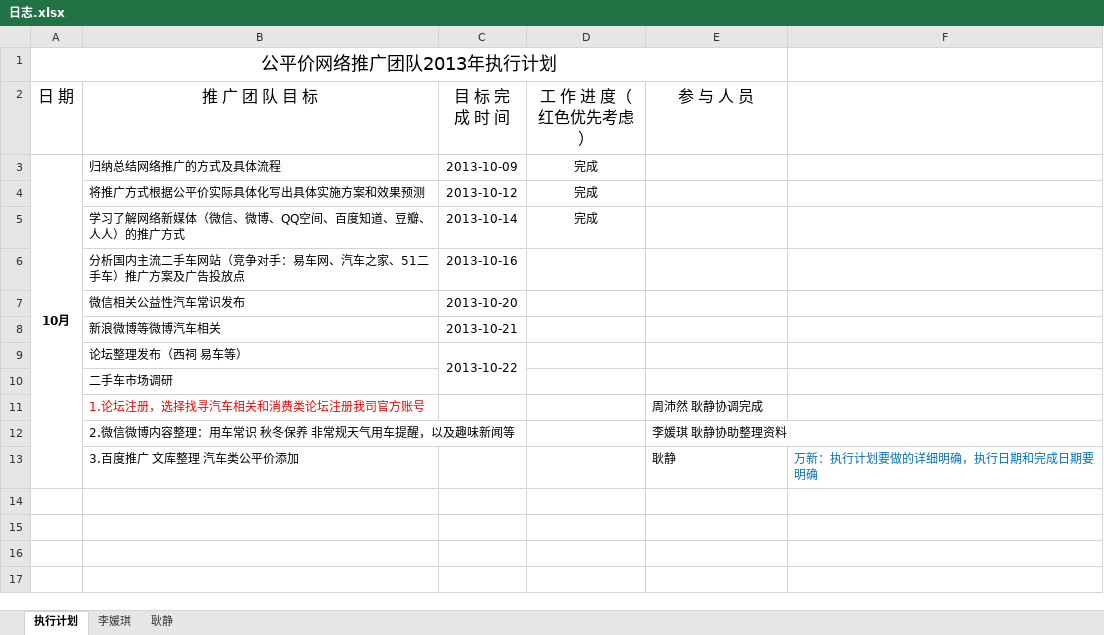
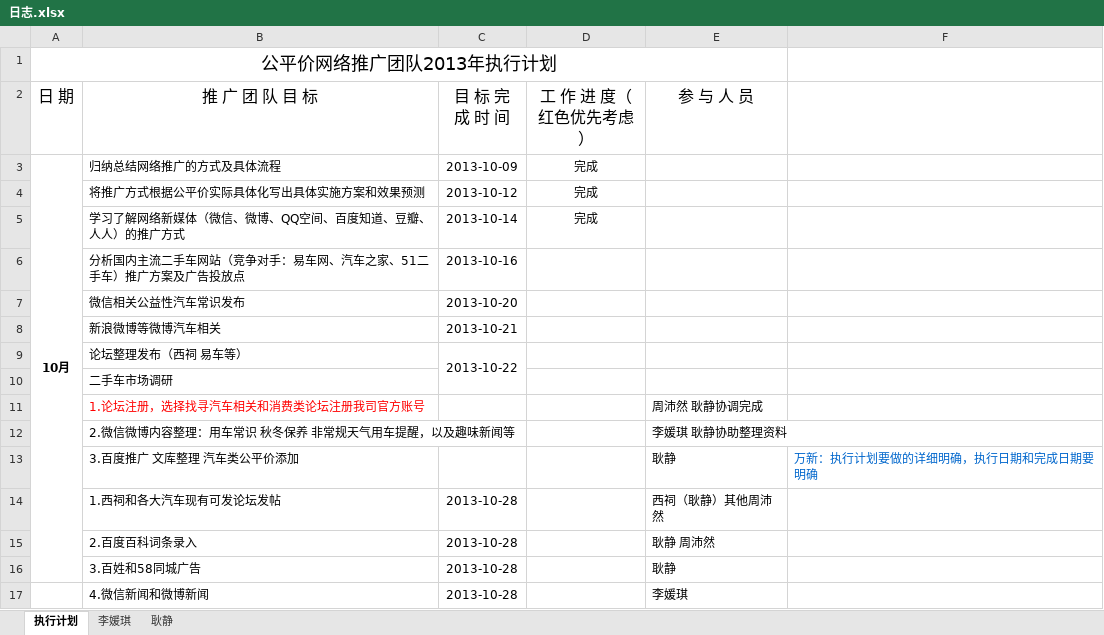
Before and after one commit to my52486002/tuiguang, an Excel workbook: 日志.xlsx, sheet 执行计划, drawn as a sheet; values as stored, in another font and other column widths than the file's, no borders; the diff names each change by its address in the sheet, - before the commit and + after, or states it on an @@ line.

```diff
--- a/日志.xlsx (sheet 执行计划)
+++ b/日志.xlsx (sheet 执行计划)
+row 14:  | 1.西祠和各大汽车现有可发论坛发帖 | 2013-10-28 |  | 西祠（耿静）其他周沛然
+row 15:  | 2.百度百科词条录入 | 2013-10-28 |  | 耿静 周沛然
+row 16:  | 3.百姓和58同城广告 | 2013-10-28 |  | 耿静
+row 17:  | 4.微信新闻和微博新闻 | 2013-10-28 |  | 李媛琪
```
Also changed, not shown: sheet 耿静.
